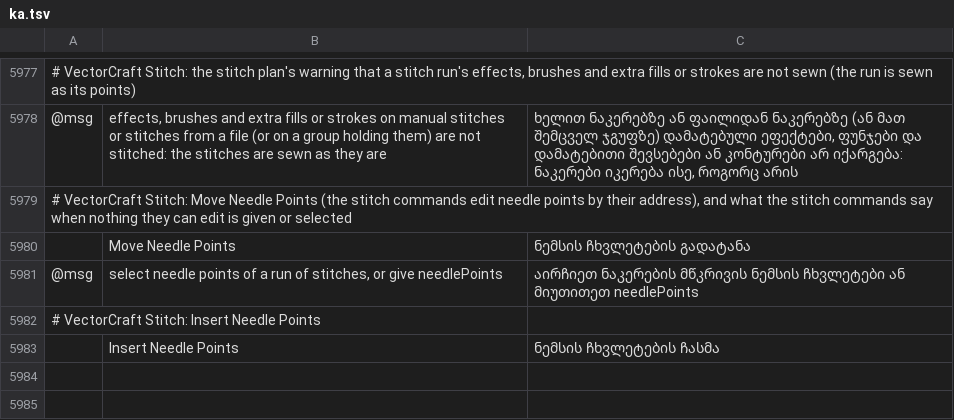
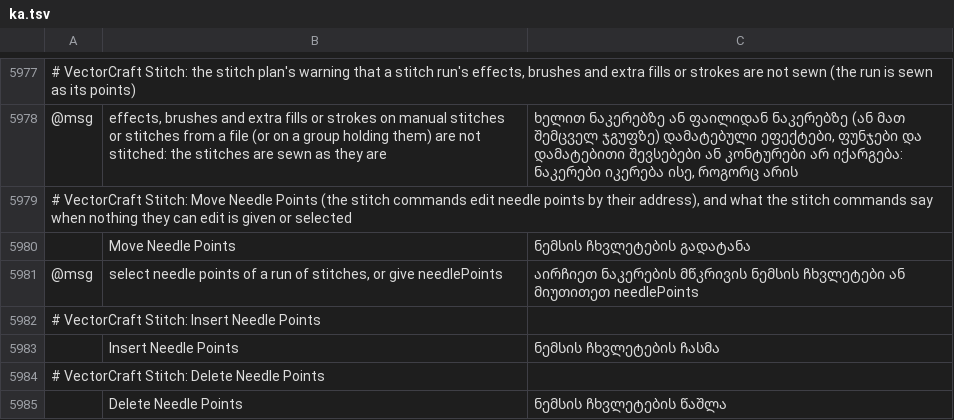
Before and after one commit to przbat-public/vectorcraft-stitch, a TSV file: crates/ui-egui/src/i18n/ka.tsv, drawn as a sheet; only a part is shown, gaps mark what is left out; the diff names each change by its address in the sheet, - before the commit and + after, or states it on an @@ line.

```diff
--- a/crates/ui-egui/src/i18n/ka.tsv
+++ b/crates/ui-egui/src/i18n/ka.tsv
+row 5984: # VectorCraft Stitch: Delete Needle Points
+row 5985:  | Delete Needle Points | ნემსის ჩხვლეტების წაშლა
```
Also changed, not shown: crates/ui-egui/src/i18n/bg.tsv, crates/ui-egui/src/i18n/el.tsv, 29 other files.
